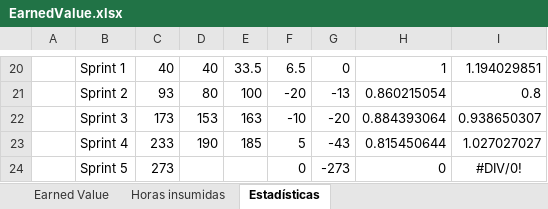
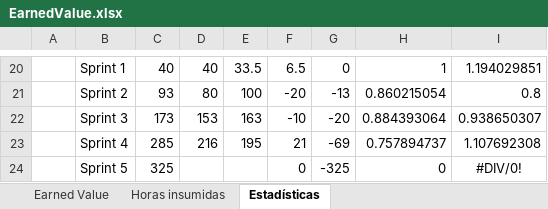
Before and after one commit to nicohen/bob-patinho, an Excel workbook: Documentacion/Minutas e informes/EarnedValue.xlsx, sheet Estadísticas, drawn as a sheet; only a part is shown, gaps mark what is left out; values as stored, in another font and other column widths than the file's, no borders; charts and pictures not drawn; removed rows and columns are numbered as before the commit, all else as after; the diff names each change by its address in the sheet, - before the commit and + after, or states it on an @@ line.

```diff
--- a/Documentacion/Minutas e informes/EarnedValue.xlsx (sheet Estadísticas)
+++ b/Documentacion/Minutas e informes/EarnedValue.xlsx (sheet Estadísticas)
-row 23:  | Sprint 4 | 233 | 190 | 185 | 5 | -43 | 0.815450644 | 1.027027027
+row 23:  | Sprint 4 | 285 | 216 | 195 | 21 | -69 | 0.757894737 | 1.107692308
-C24: 273
+C24: 325
-G24: -273
+G24: -325
```
Also changed, not shown: sheet Earned Value, sheet Horas insumidas, formulas that keep their value, charts or pictures, 5 other files.
